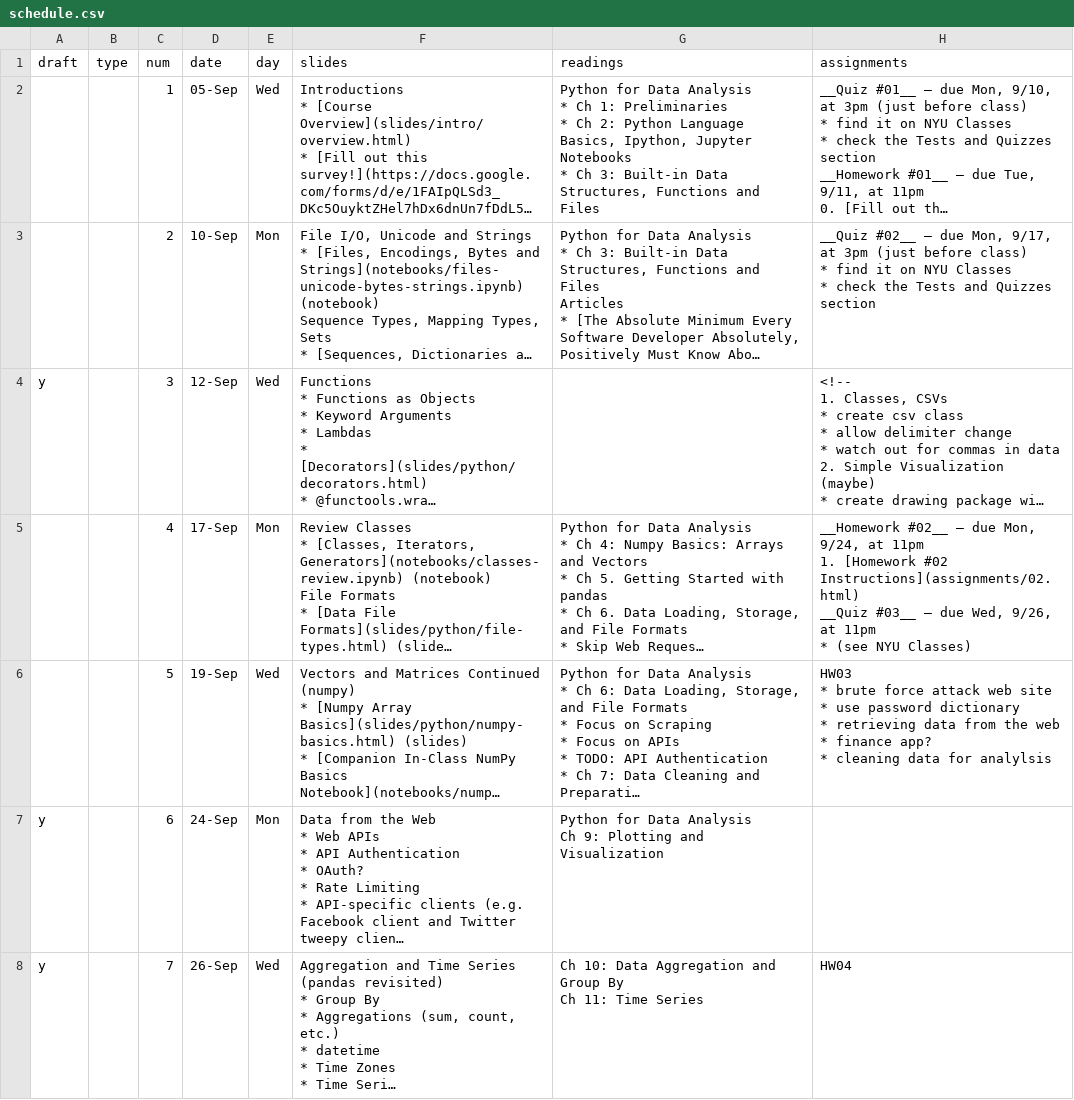
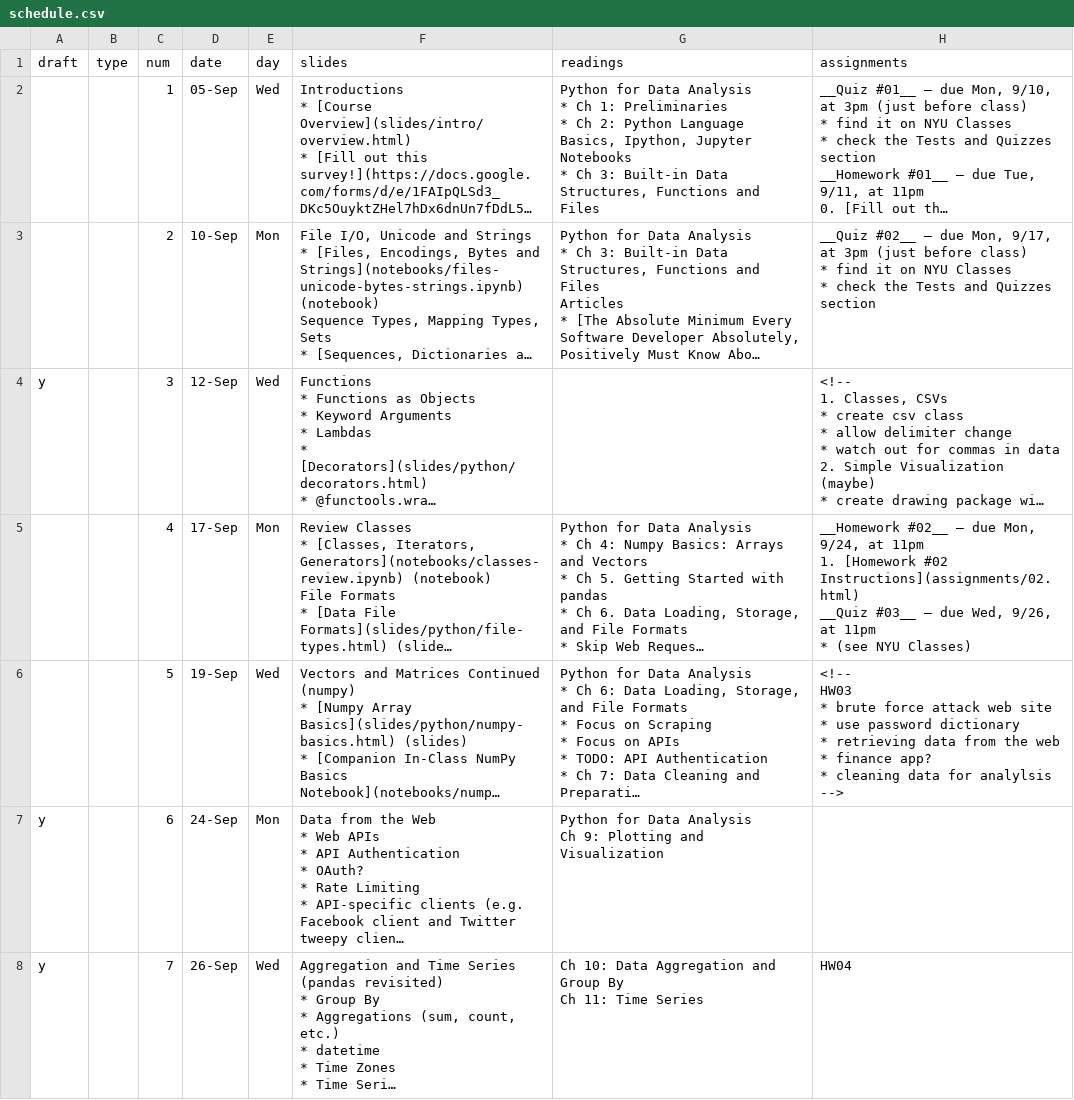
Before and after one commit to foureyes/backup-csci-ua.0480-fall2019-003, a CSV file: _data/schedule.csv, drawn as a sheet; only a part is shown; long unchanged cells end in …; ↵ is a line break in a cell; the diff names each change by its address in the sheet, - before the commit and + after, or states it on an @@ line.

Commit message:
remote draft hw 3

```diff
--- a/_data/schedule.csv
+++ b/_data/schedule.csv
-H6 (assignments): HW03 ↵ * brute force attack web site ↵ * use password dictionary ↵ * retrieving data from the web ↵ * finance app? ↵ * cleaning data for analylsis
+H6 (assignments): <!-- ↵ HW03 ↵ * brute force attack web site ↵ * use password dictionary ↵ * retrieving data from the web ↵ * finance app? ↵ * cleaning data for analylsis ↵ -->
```
Also changed, not shown: 2 other files.
